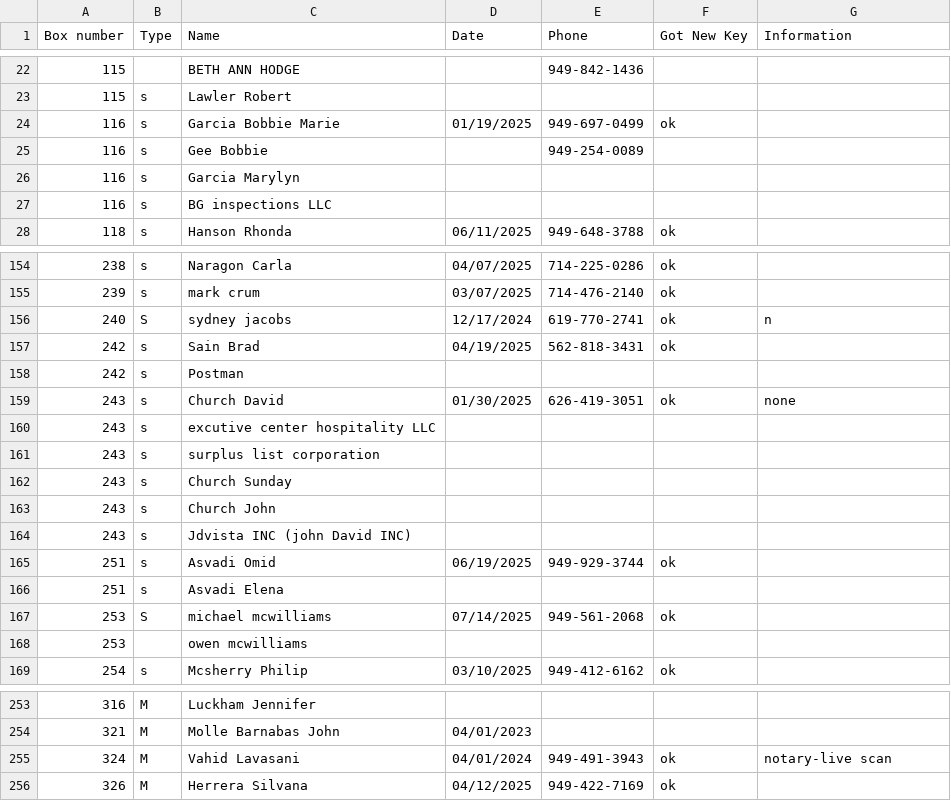
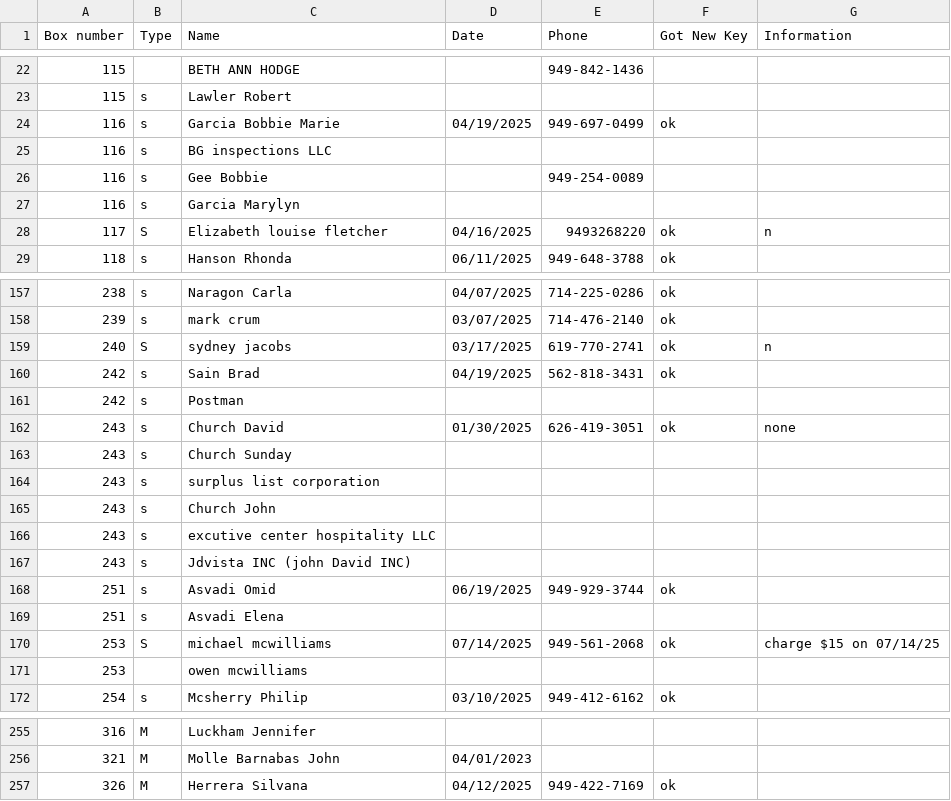
Before and after one commit to Mailzib/program, a CSV file: data/MainDBNOV4.csv, drawn as a sheet; only a part is shown, gaps mark what is left out; the diff covers the shown part only.

```diff
--- a/data/MainDBNOV4.csv
+++ b/data/MainDBNOV4.csv
@@ -23,6 +23,7 @@ Box number,Type,Name,Date,Phone,Got New Key,Information
 115,s,Lawler Robert,,,,
-116,s,Garcia Bobbie Marie,01/19/2025,949-697-0499,ok,
+116,s,Garcia Bobbie Marie,04/19/2025,949-697-0499,ok,
+116,s,BG inspections LLC,,,,
 116,s,Gee Bobbie,,949-254-0089,,
 116,s,Garcia Marylyn,,,,
-116,s,BG inspections LLC,,,,
+117,S,Elizabeth louise fletcher,04/16/2025,9493268220,ok,n
 118,s,Hanson Rhonda,06/11/2025,949-648-3788,ok,
@@ -155,3 +158,3 @@ Box number,Type,Name,Date,Phone,Got New Key,Information
 239,s,mark crum,03/07/2025,714-476-2140,ok,
-240,S,sydney jacobs,12/17/2024,619-770-2741,ok,n
+240,S,sydney jacobs,03/17/2025,619-770-2741,ok,n
 242,s,Sain Brad,04/19/2025,562-818-3431,ok,
@@ -159,6 +162,6 @@ Box number,Type,Name,Date,Phone,Got New Key,Information
 243,s,Church David,01/30/2025,626-419-3051,ok,none
+243,s,Church Sunday,,,,
+243,s,surplus list corporation,,,,
+243,s,Church John,,,,
 243,s,excutive center hospitality LLC,,,,
-243,s,surplus list corporation,,,,
-243,s,Church Sunday,,,,
-243,s,Church John,,,,
 243,s,Jdvista INC (john David INC),,,,
@@ -166,3 +169,3 @@ Box number,Type,Name,Date,Phone,Got New Key,Information
 251,s,Asvadi Elena,,,,
-253,S,michael mcwilliams,07/14/2025,949-561-2068,ok,
+253,S,michael mcwilliams,07/14/2025,949-561-2068,ok,charge $15 on 07/14/25
 253,,owen mcwilliams,,,,
@@ -254,3 +256,2 @@ Box number,Type,Name,Date,Phone,Got New Key,Information
 321,M,Molle Barnabas John,04/01/2023,,,
-324,M,Vahid Lavasani,04/01/2024,949-491-3943,ok,notary-live scan
 326,M,Herrera Silvana,04/12/2025,949-422-7169,ok,
```
Also changed, not shown: 5 added rows, 4 removed rows, 45 moved rows and 23 edited cells elsewhere in this file.
